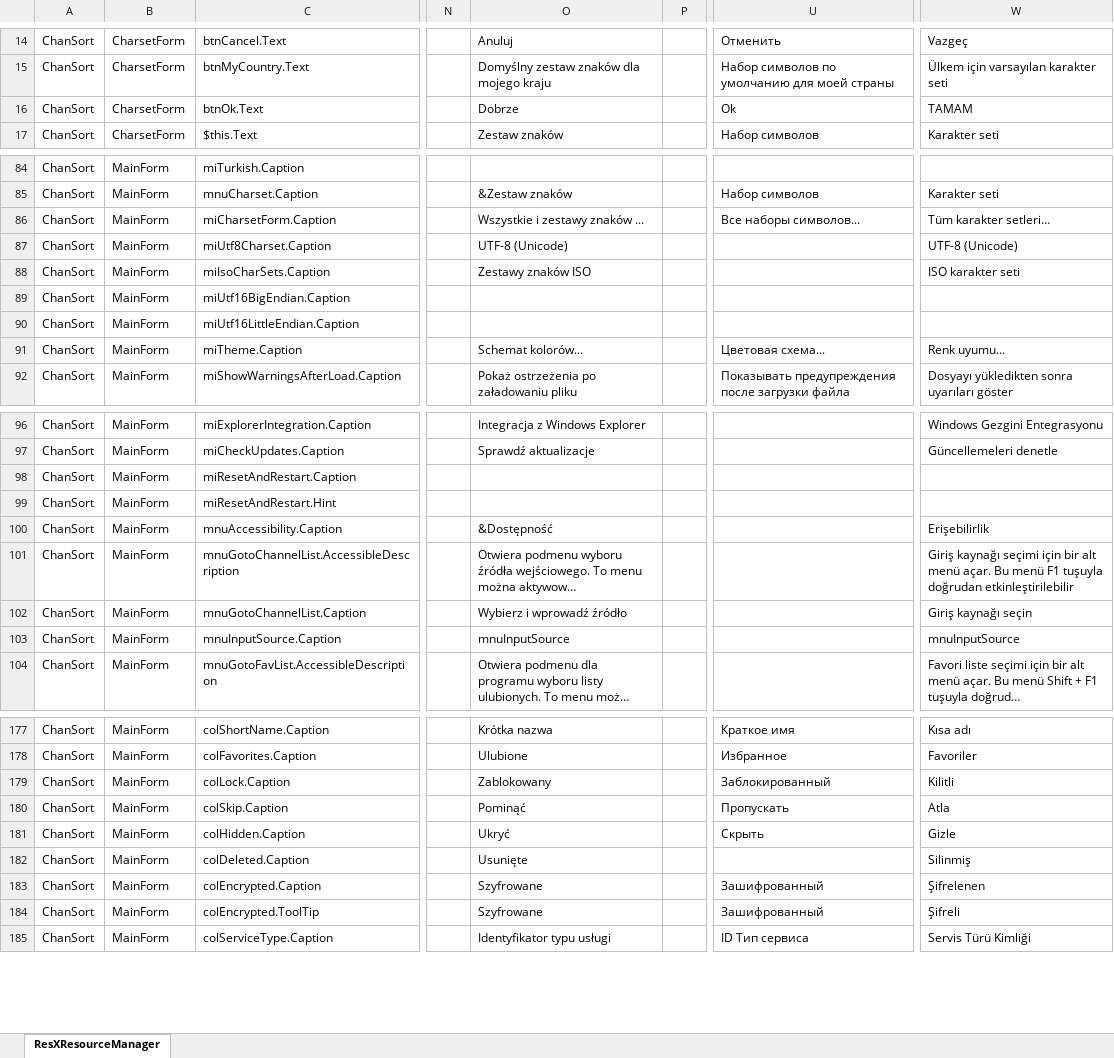
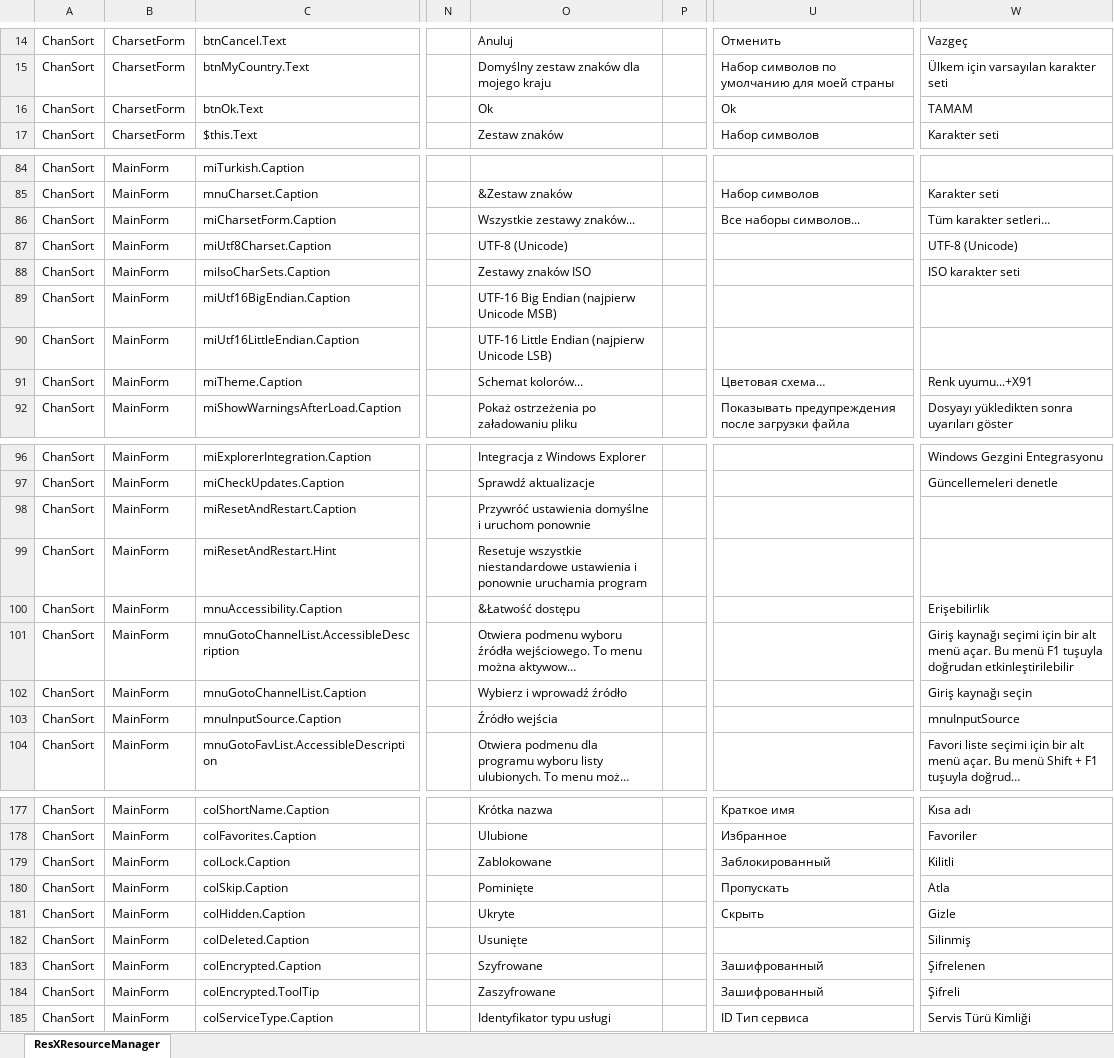
Before and after one commit to PredatH0r/ChanSort, an Excel workbook: source/Translation.xlsx, sheet ResXResourceManager, drawn as a sheet; only a part is shown, gaps mark what is left out; long unchanged cells end in …; values as stored, in another font and other column widths than the file's, no borders; the diff covers the shown part only; the diff names each change by its address in the sheet, - before the commit and + after, or states it on an @@ line.

Commit message:
- Philips: added support for ChannelMap_115 format
- Philips: ChannelMap formats 100-115 did not always fill "Source" and "Polarity" columns correctly
- Philips: improved experimental support for Philips FLASH\_\*/\*.db file formats
  (read-only by default, can be enabled in Philips.ini for testing)
- added Polish readme and updated translation (by JakubDriver)

```diff
--- a/source/Translation.xlsx (sheet ResXResourceManager)
+++ b/source/Translation.xlsx (sheet ResXResourceManager)
-O16: Dobrze
+O16: Ok
-O86: Wszystkie i zestawy znaków ...
+O86: Wszystkie zestawy znaków...
-O89: (empty)
+O89: UTF-16 Big Endian (najpierw Unicode MSB)
-O90: (empty)
+O90: UTF-16 Little Endian (najpierw Unicode LSB)
-U91: Цветовая схема...
+U91: Цветовая схема…
-W91: Renk uyumu...
+W91: Renk uyumu...+X91
-O98: (empty)
+O98: Przywróć ustawienia domyślne i uruchom ponownie
-O99: (empty)
+O99: Resetuje wszystkie niestandardowe ustawienia i ponownie uruchamia program
-O100: &Dostępność
+O100: &Łatwość dostępu
-O103: mnuInputSource
+O103: Źródło wejścia
-O179: Zablokowany
+O179: Zablokowane
-O180: Pominąć
+O180: Pominięte
-O181: Ukryć
+O181: Ukryte
-O184: Szyfrowane
+O184: Zaszyfrowane
```
Also changed, not shown: 49 edited cells elsewhere in this sheet, 28 other files.
